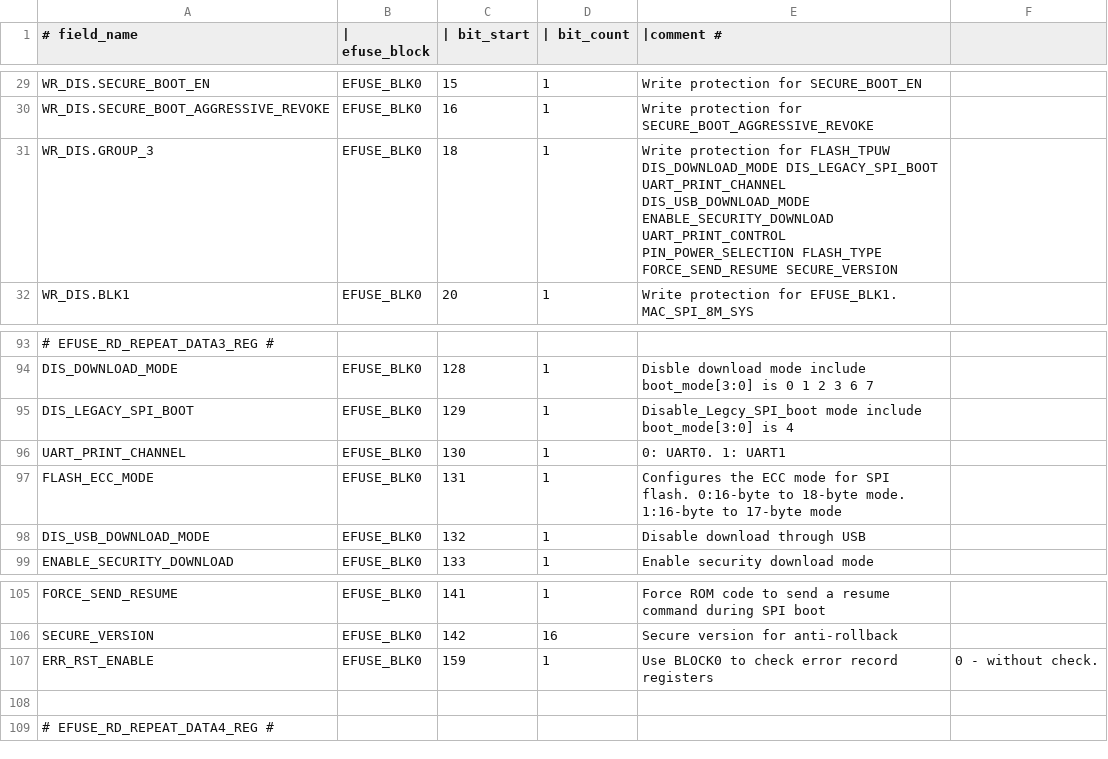
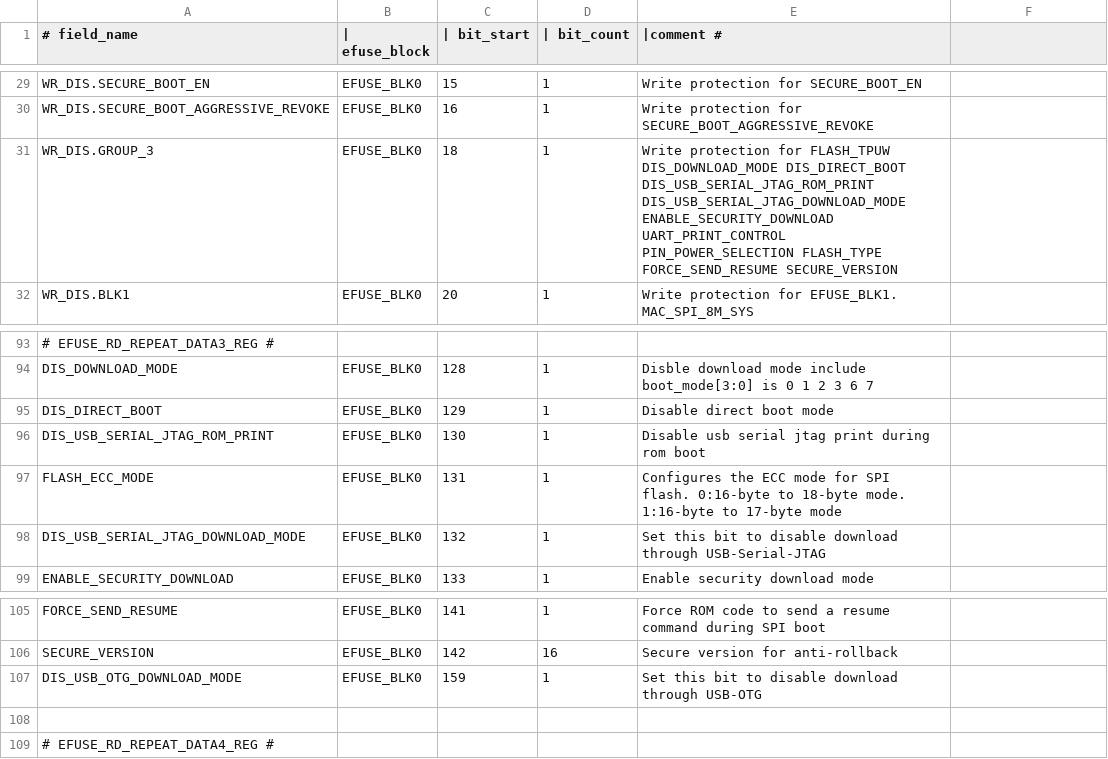
Before and after one commit to 461911662/esp-hal-3rdparty, a CSV file: components/efuse/esp32s3/esp_efuse_table.csv, drawn as a sheet; only a part is shown, gaps mark what is left out.

Commit message:
efuse: update efuse name

```diff
--- a/components/efuse/esp32s3/esp_efuse_table.csv
+++ b/components/efuse/esp32s3/esp_efuse_table.csv
@@ -30,3 +30,3 @@
             WR_DIS.SECURE_BOOT_AGGRESSIVE_REVOKE,EFUSE_BLK0, 16, 1,   Write protection for SECURE_BOOT_AGGRESSIVE_REVOKE
-            WR_DIS.GROUP_3,               EFUSE_BLK0,  18,    1,      Write protection for FLASH_TPUW DIS_DOWNLOAD_MODE DIS_LEGACY_SPI_BOOT UART_PRINT_CHANNEL DIS_USB_DOWNLOAD_MODE ENABLE_SECURITY_DOWNLOAD UART_PRINT_CONTROL PIN_POWER_SELECTION FLASH_TYPE FORCE_SEND_RESUME SECURE_VERSION
+            WR_DIS.GROUP_3,               EFUSE_BLK0,  18,    1,      Write protection for FLASH_TPUW DIS_DOWNLOAD_MODE DIS_DIRECT_BOOT DIS_USB_SERIAL_JTAG_ROM_PRINT DIS_USB_SERIAL_JTAG_DOWNLOAD_MODE ENABLE_SECURITY_DOWNLOAD UART_PRINT_CONTROL PIN_POWER_SELECTION FLASH_TYPE FORCE_SEND_RESUME SECURE_VERSION
             WR_DIS.BLK1,                  EFUSE_BLK0,  20,    1,      Write protection for EFUSE_BLK1.  MAC_SPI_8M_SYS
@@ -94,6 +94,6 @@
         DIS_DOWNLOAD_MODE,                EFUSE_BLK0,  128,    1,     Disble download mode include boot_mode[3:0] is 0 1 2 3 6 7
-        DIS_LEGACY_SPI_BOOT,              EFUSE_BLK0,  129,    1,     Disable_Legcy_SPI_boot mode include boot_mode[3:0] is 4
-        UART_PRINT_CHANNEL,               EFUSE_BLK0,  130,    1,     0: UART0. 1: UART1
+        DIS_DIRECT_BOOT,                  EFUSE_BLK0,  129,    1,     Disable direct boot mode
+        DIS_USB_SERIAL_JTAG_ROM_PRINT,        EFUSE_BLK0,  130,    1,     Disable usb serial jtag print during rom boot
         FLASH_ECC_MODE,                   EFUSE_BLK0,  131,    1,     Configures the ECC mode for SPI flash. 0:16-byte to 18-byte mode. 1:16-byte to 17-byte mode
-        DIS_USB_DOWNLOAD_MODE,            EFUSE_BLK0,  132,    1,     Disable download through USB
+        DIS_USB_SERIAL_JTAG_DOWNLOAD_MODE,EFUSE_BLK0,  132,    1,     Set this bit to disable download through USB-Serial-JTAG
         ENABLE_SECURITY_DOWNLOAD,         EFUSE_BLK0,  133,    1,     Enable security download mode
@@ -106,3 +106,3 @@
         SECURE_VERSION,                   EFUSE_BLK0,  142,   16,     Secure version for anti-rollback
-        ERR_RST_ENABLE,                   EFUSE_BLK0,  159,    1,     Use BLOCK0 to check error record registers, 0 - without check.
+        DIS_USB_OTG_DOWNLOAD_MODE,        EFUSE_BLK0,  159,    1,     Set this bit to disable download through USB-OTG
 
```
Also changed, not shown: components/efuse/esp32c3/esp_efuse_table.csv, components/efuse/esp32h2/esp_efuse_table.csv, 27 other files.
